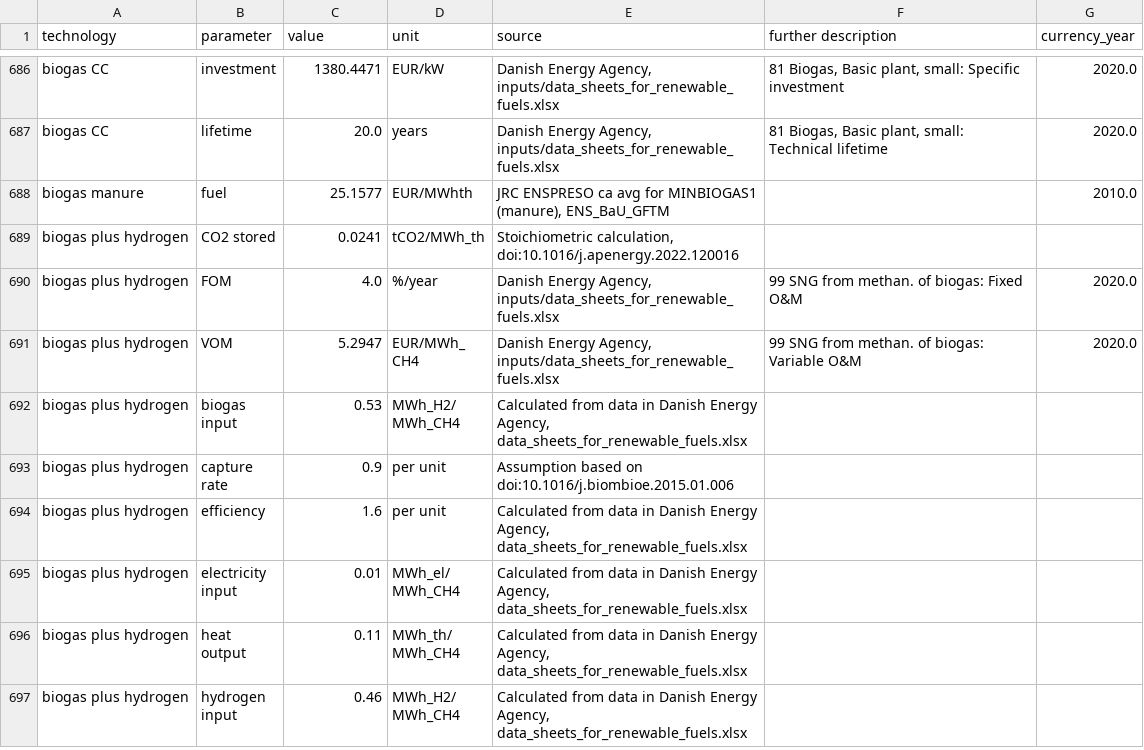
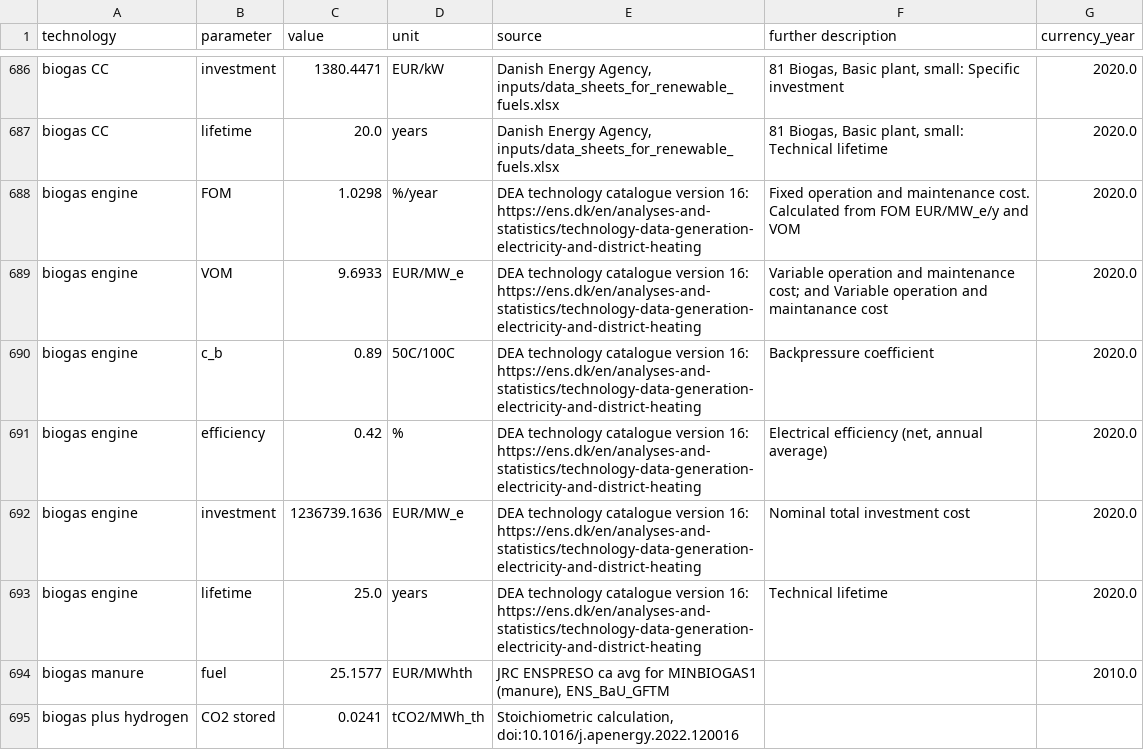
Before and after one commit to BertoGBG/technology-data, a CSV file: outputs/costs_2025.csv, drawn as a sheet; only a part is shown, gaps mark what is left out; the shorter side is filled out with more unchanged rows; the diff names each change by its address in the sheet, - before the commit and + after, or states it on an @@ line.

```diff
--- a/outputs/costs_2025.csv
+++ b/outputs/costs_2025.csv
+row 688: biogas engine | FOM | 1.0298 | %/year | DEA technology catalogue version 16: https://ens.dk/en/analyses-and-statistics/technology-data-generation-electricity-and-district-heating | Fixed operation and maintenance cost. Calculated from FOM EUR/MW_e/y and VOM | 2020.0
+row 689: biogas engine | VOM | 9.6933 | EUR/MW_e | DEA technology catalogue version 16: https://ens.dk/en/analyses-and-statistics/technology-data-generation-electricity-and-district-heating | Variable operation and maintenance cost; and Variable operation and maintanance cost | 2020.0
+row 690: biogas engine | c_b | 0.89 | 50C/100C | DEA technology catalogue version 16: https://ens.dk/en/analyses-and-statistics/technology-data-generation-electricity-and-district-heating | Backpressure coefficient | 2020.0
+row 691: biogas engine | efficiency | 0.42 | % | DEA technology catalogue version 16: https://ens.dk/en/analyses-and-statistics/technology-data-generation-electricity-and-district-heating | Electrical efficiency (net, annual average) | 2020.0
+row 692: biogas engine | investment | 1236739.1636 | EUR/MW_e | DEA technology catalogue version 16: https://ens.dk/en/analyses-and-statistics/technology-data-generation-electricity-and-district-heating | Nominal total investment cost | 2020.0
+row 693: biogas engine | lifetime | 25.0 | years | DEA technology catalogue version 16: https://ens.dk/en/analyses-and-statistics/technology-data-generation-electricity-and-district-heating | Technical lifetime | 2020.0
```
Also changed, not shown: inputs/manual_input.csv, outputs/costs_2020.csv, 12 other files.
